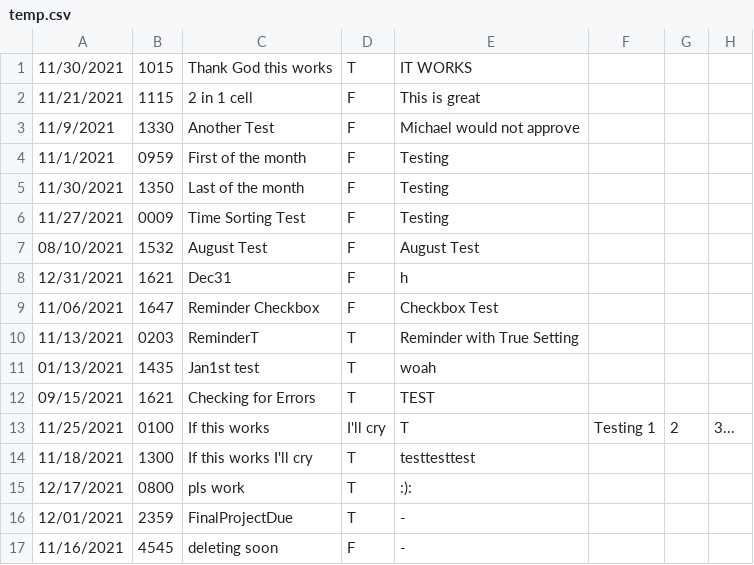
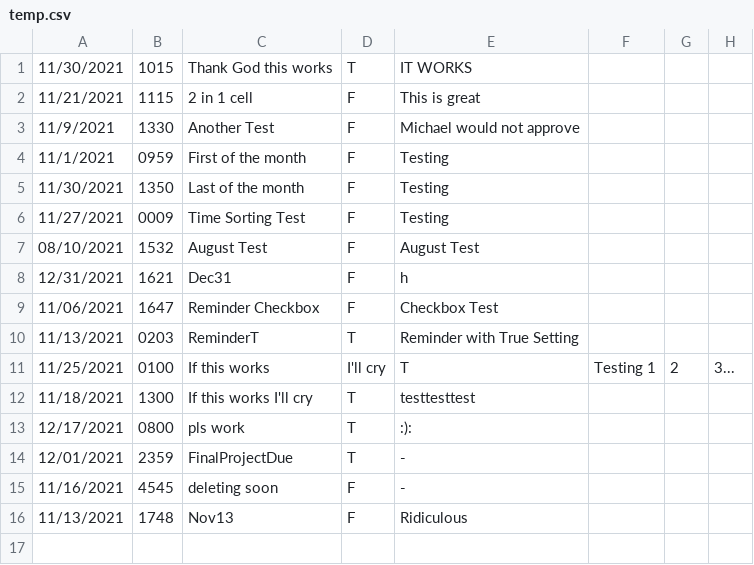
Before and after one commit to UTSA-CS-3443/TheLifeSaver, a CSV file: data/temp.csv, drawn as a sheet; removed rows and columns are numbered as before the commit, all else as after; the diff names each change by its address in the sheet, - before the commit and + after, or states it on an @@ line.

```diff
--- a/data/temp.csv
+++ b/data/temp.csv
-row 11: 01/13/2021 | 1435 | Jan1st test | T | woah
-row 12: 09/15/2021 | 1621 | Checking for Errors | T | TEST
+row 16: 11/13/2021 | 1748 | Nov13 | F | Ridiculous
```
Also changed, not shown: data/monthlyEvents.csv, 1 other file.
